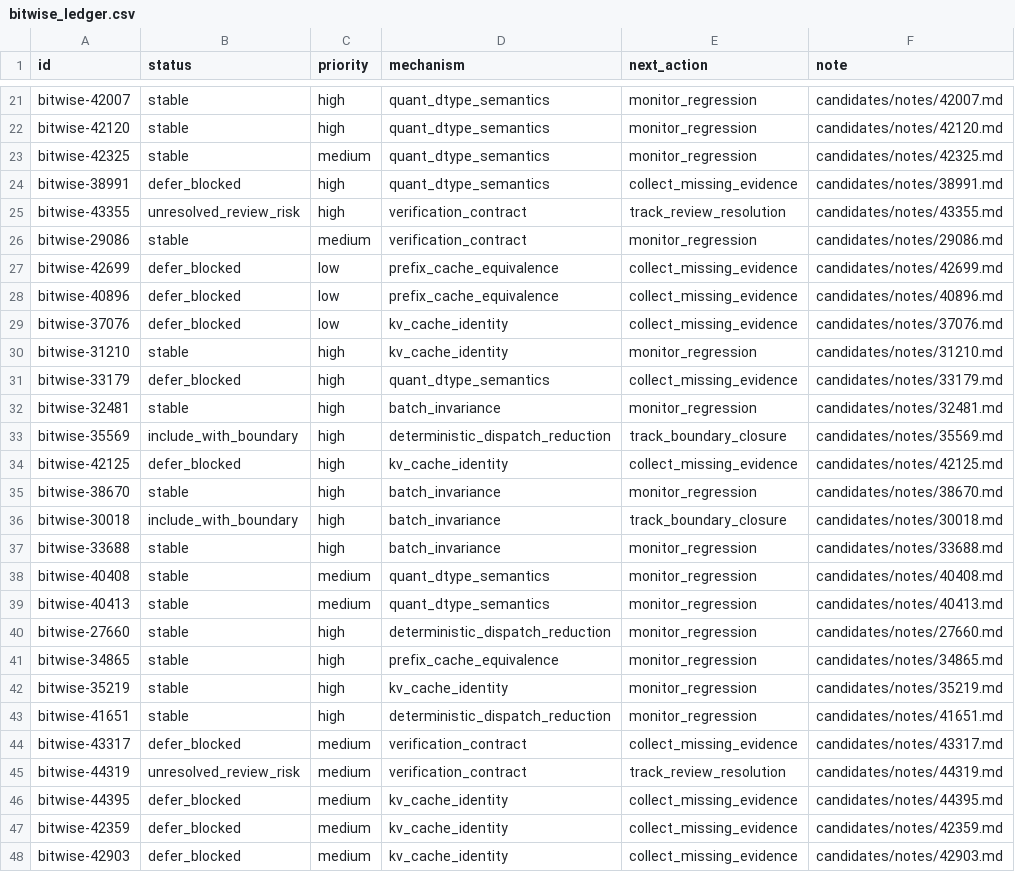
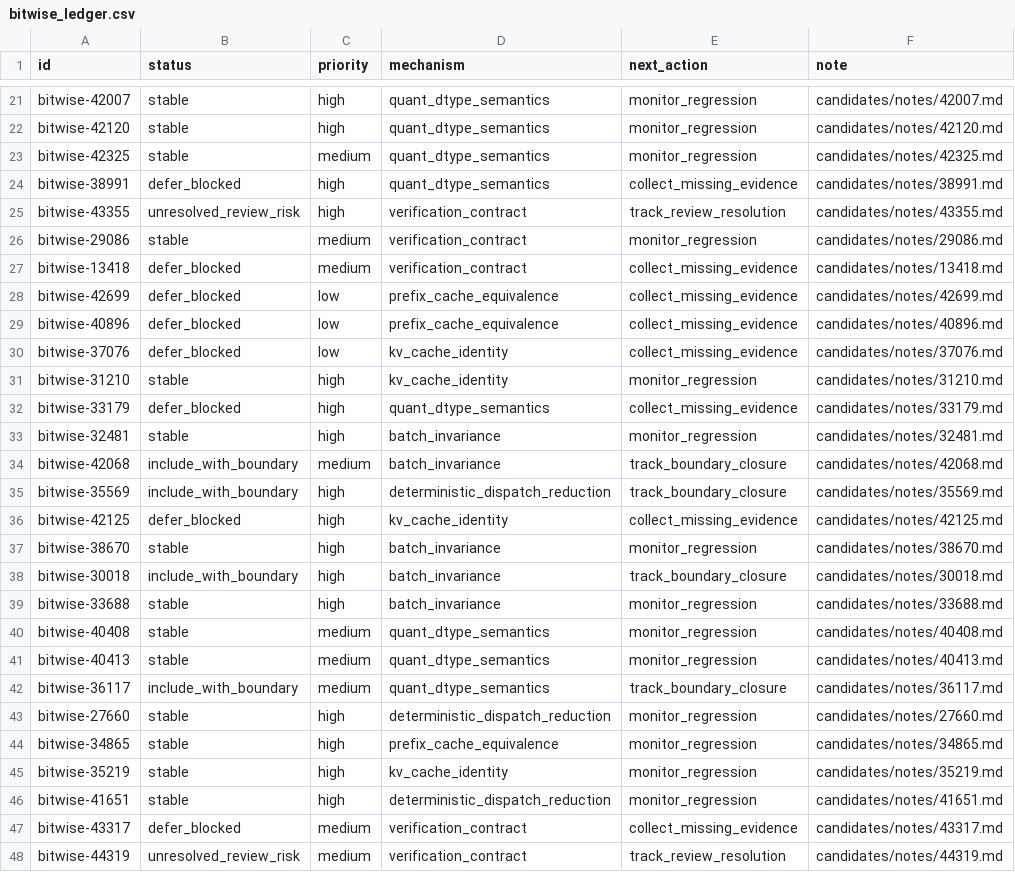
Before and after one commit to wwhhorizon/VllmWiki, a CSV file: candidates/bitwise_ledger.csv, drawn as a sheet; only a part is shown, gaps mark what is left out; the shorter side is filled out with more unchanged rows; the diff names each change by its address in the sheet, - before the commit and + after, or states it on an @@ line.

Commit message:
Add more closed bitwise candidate notes

```diff
--- a/candidates/bitwise_ledger.csv
+++ b/candidates/bitwise_ledger.csv
+row 27: bitwise-13418 | defer_blocked | medium | verification_contract | collect_missing_evidence | candidates/notes/13418.md
+row 34: bitwise-42068 | include_with_boundary | medium | batch_invariance | track_boundary_closure | candidates/notes/42068.md
+row 42: bitwise-36117 | include_with_boundary | medium | quant_dtype_semantics | track_boundary_closure | candidates/notes/36117.md
```
Also changed, not shown: 3 other files.
